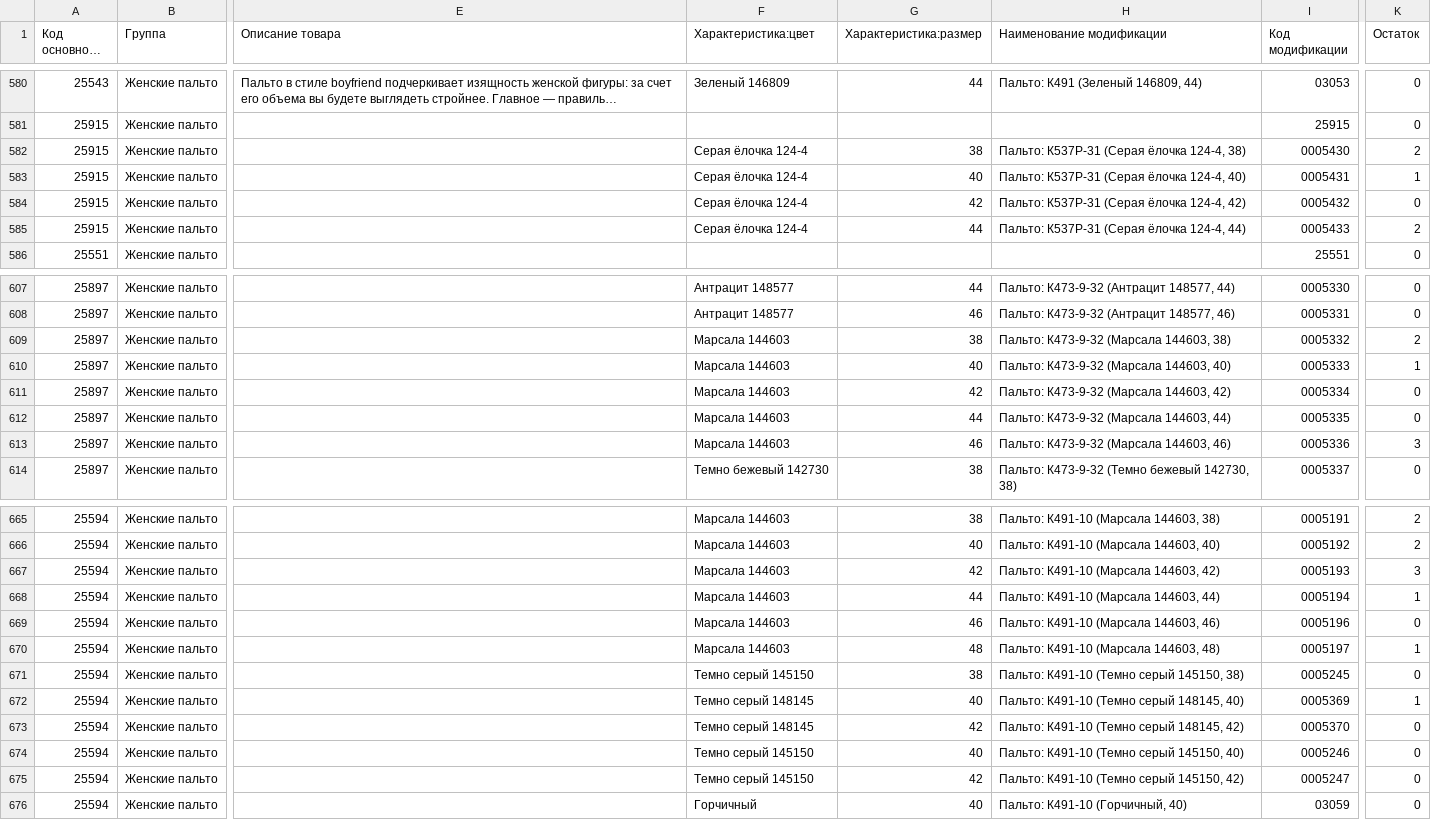
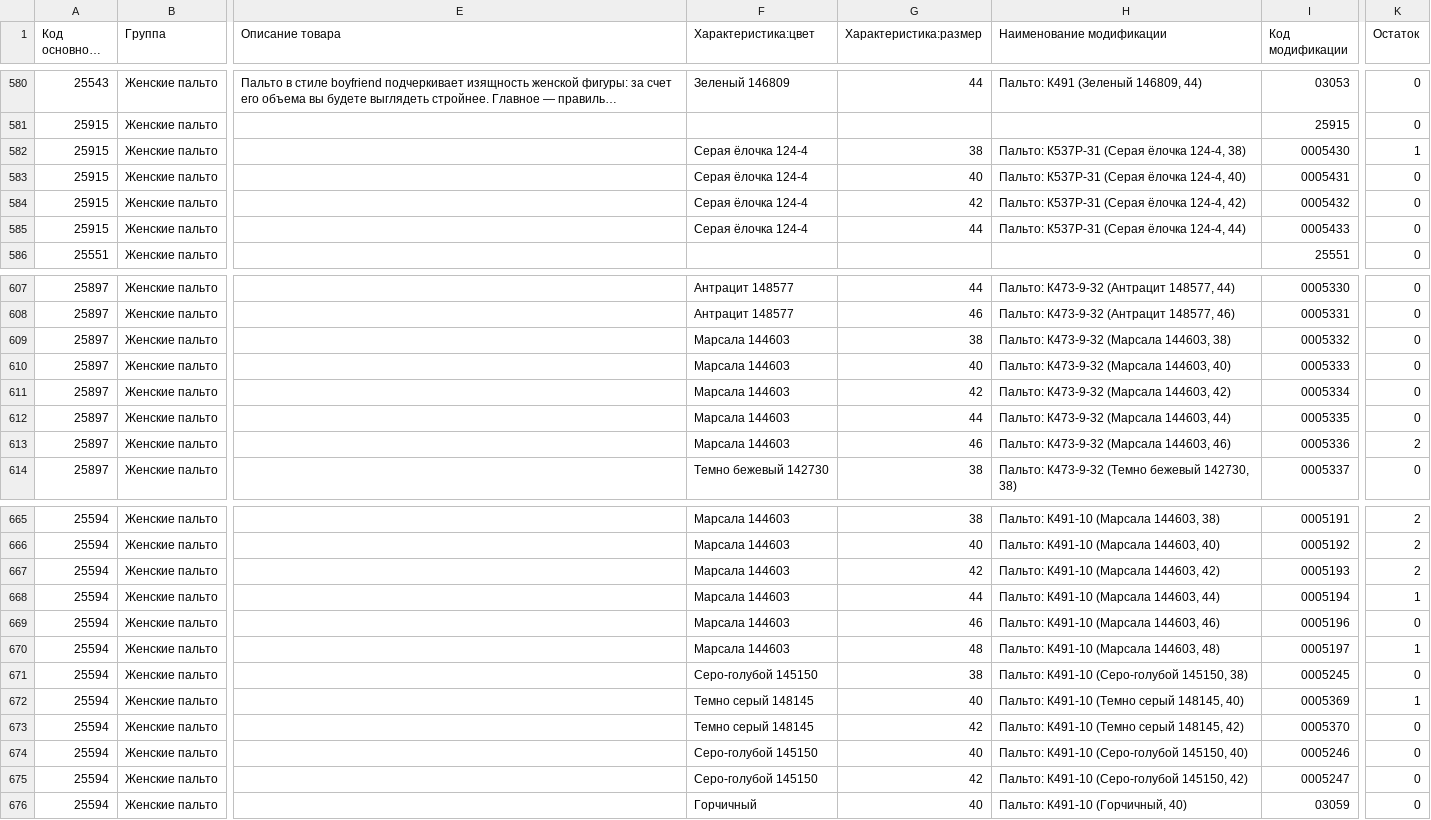
Before and after one commit to tirprox/dreamwhite-etc, a CSV file: import-export/import-products/report.csv, drawn as a sheet; only a part is shown, gaps mark what is left out; long unchanged cells end in …; the diff covers the shown part only; the diff names each change by its address in the sheet, - before the commit and + after, or states it on an @@ line.

```diff
--- a/import-export/import-products/report.csv
+++ b/import-export/import-products/report.csv
-K582 (Остаток): 2
+K582 (Остаток): 1
-K583 (Остаток): 1
+K583 (Остаток): 0
-K585 (Остаток): 2
+K585 (Остаток): 0
-K609 (Остаток): 2
+K609 (Остаток): 0
-K610 (Остаток): 1
+K610 (Остаток): 0
-K613 (Остаток): 3
+K613 (Остаток): 2
-K667 (Остаток): 3
+K667 (Остаток): 2
-F671 (Характеристика:цвет): Темно серый 145150
+F671 (Характеристика:цвет): Серо-голубой 145150
-H671 (Наименование модификации): Пальто: К491-10 (Темно серый 145150, 38)
+H671 (Наименование модификации): Пальто: К491-10 (Серо-голубой 145150, 38)
-F674:F675 (Характеристика:цвет): Темно серый 145150
+F674:F675 (Характеристика:цвет): Серо-голубой 145150
-H674 (Наименование модификации): Пальто: К491-10 (Темно серый 145150, 40)
+H674 (Наименование модификации): Пальто: К491-10 (Серо-голубой 145150, 40)
-H675 (Наименование модификации): Пальто: К491-10 (Темно серый 145150, 42)
+H675 (Наименование модификации): Пальто: К491-10 (Серо-голубой 145150, 42)
```
Also changed, not shown: 74 edited cells elsewhere in this file, 3 other files.
